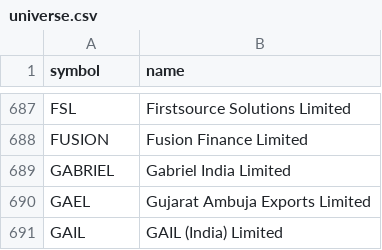
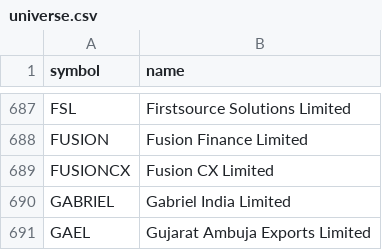
Before and after one commit to shisharay2468-sys/MOMENTUM-PF-ADVANCED, a CSV file: momentum-v2/universe.csv, drawn as a sheet; only a part is shown, gaps mark what is left out; the shorter side is filled out with more unchanged rows.

```diff
--- a/momentum-v2/universe.csv
+++ b/momentum-v2/universe.csv
@@ -688,2 +688,3 @@ FSL,Firstsource Solutions Limited
 FUSION,Fusion Finance Limited
+FUSIONCX,Fusion CX Limited
 GABRIEL,Gabriel India Limited
```
Also changed, not shown: 7 other files.
